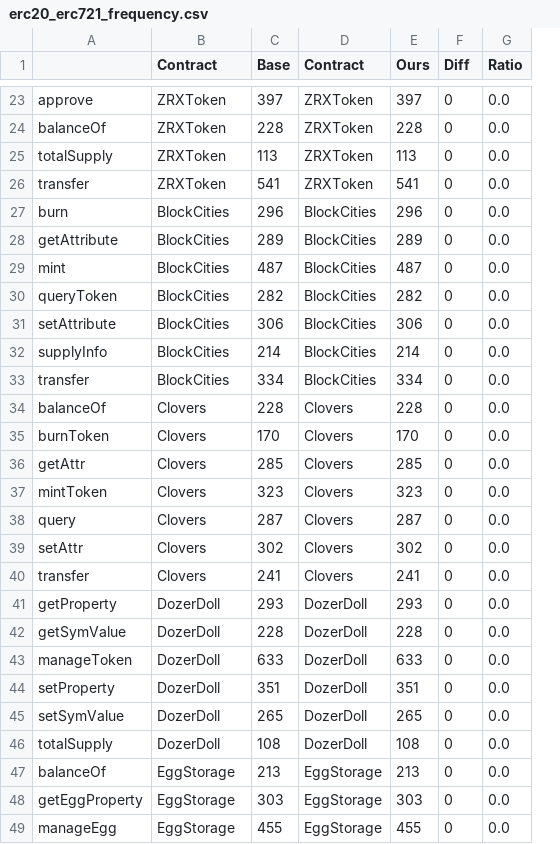
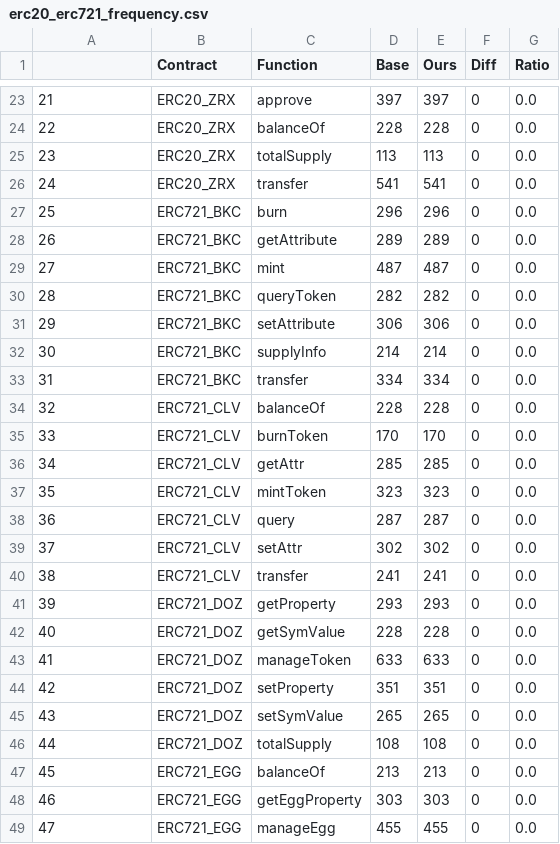
Before and after one commit to shiningdai/crosc, a CSV file: evaluation/erc20_erc721_frequency.csv, drawn as a sheet; only a part is shown, gaps mark what is left out; removed rows and columns are numbered as before the commit, all else as after; the diff covers the shown part only; the diff names each change by its address in the sheet, - before the commit and + after, or states it on an @@ line.

Commit message:
Update evaluation results: 2025.5.24

```diff
--- a/evaluation/erc20_erc721_frequency.csv
+++ b/evaluation/erc20_erc721_frequency.csv
+column C (Function), rows 23-49: approve | balanceOf | totalSupply | transfer | burn | getAttribute | mint | queryToken | setAttribute | supplyInfo | transfer | balanceOf | burnToken | getAttr | mintToken | query | setAttr | transfer | getProperty | getSymValue | manageToken | setProperty | setSymValue | totalSupply | balanceOf | getEggProperty | manageEgg
-column D (Contract), rows 23-49: ZRXToken | ZRXToken | ZRXToken | ZRXToken | BlockCities | BlockCities | BlockCities | BlockCities | BlockCities | BlockCities | BlockCities | Clovers | Clovers | Clovers | Clovers | Clovers | Clovers | Clovers | DozerDoll | DozerDoll | DozerDoll | DozerDoll | DozerDoll | DozerDoll | EggStorage | EggStorage | EggStorage
-A23: approve
+A23: 21
-B23:B26 (Contract): ZRXToken
+B23:B26 (Contract): ERC20_ZRX
-A24: balanceOf
+A24: 22
-A25: totalSupply
+A25: 23
-A26: transfer
+A26: 24
-A27: burn
+A27: 25
-B27:B33 (Contract): BlockCities
+B27:B33 (Contract): ERC721_BKC
-A28: getAttribute
+A28: 26
-A29: mint
+A29: 27
-A30: queryToken
+A30: 28
-A31: setAttribute
+A31: 29
-A32: supplyInfo
+A32: 30
-A33: transfer
+A33: 31
-A34: balanceOf
+A34: 32
-B34:B40 (Contract): Clovers
+B34:B40 (Contract): ERC721_CLV
-A35: burnToken
+A35: 33
-A36: getAttr
+A36: 34
-A37: mintToken
+A37: 35
-A38: query
+A38: 36
-A39: setAttr
+A39: 37
-A40: transfer
+A40: 38
-A41: getProperty
+A41: 39
-B41:B46 (Contract): DozerDoll
+B41:B46 (Contract): ERC721_DOZ
-A42: getSymValue
+A42: 40
-A43: manageToken
+A43: 41
-A44: setProperty
+A44: 42
-A45: setSymValue
+A45: 43
-A46: totalSupply
+A46: 44
-A47: balanceOf
+A47: 45
-B47:B49 (Contract): EggStorage
+B47:B49 (Contract): ERC721_EGG
-A48: getEggProperty
+A48: 46
-A49: manageEgg
+A49: 47
```
Also changed, not shown: 62 edited cells elsewhere in this file, evaluation/erc20_erc721_latency.csv, 2 other files.
